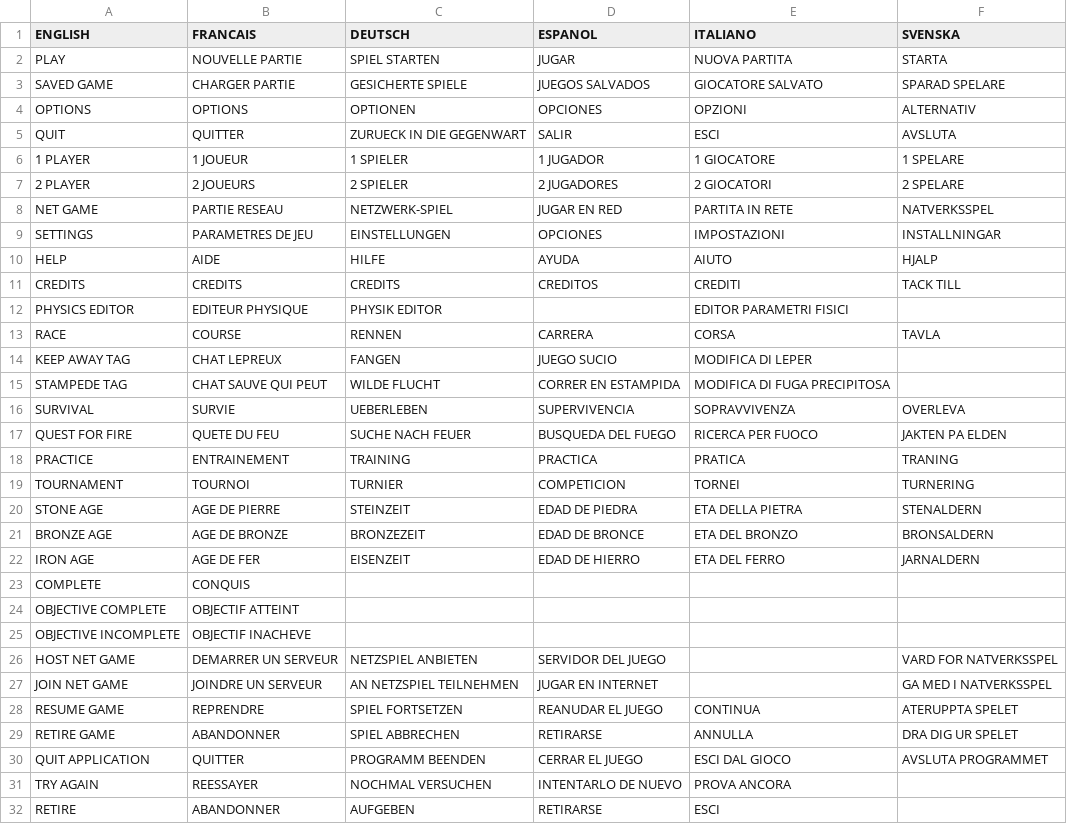
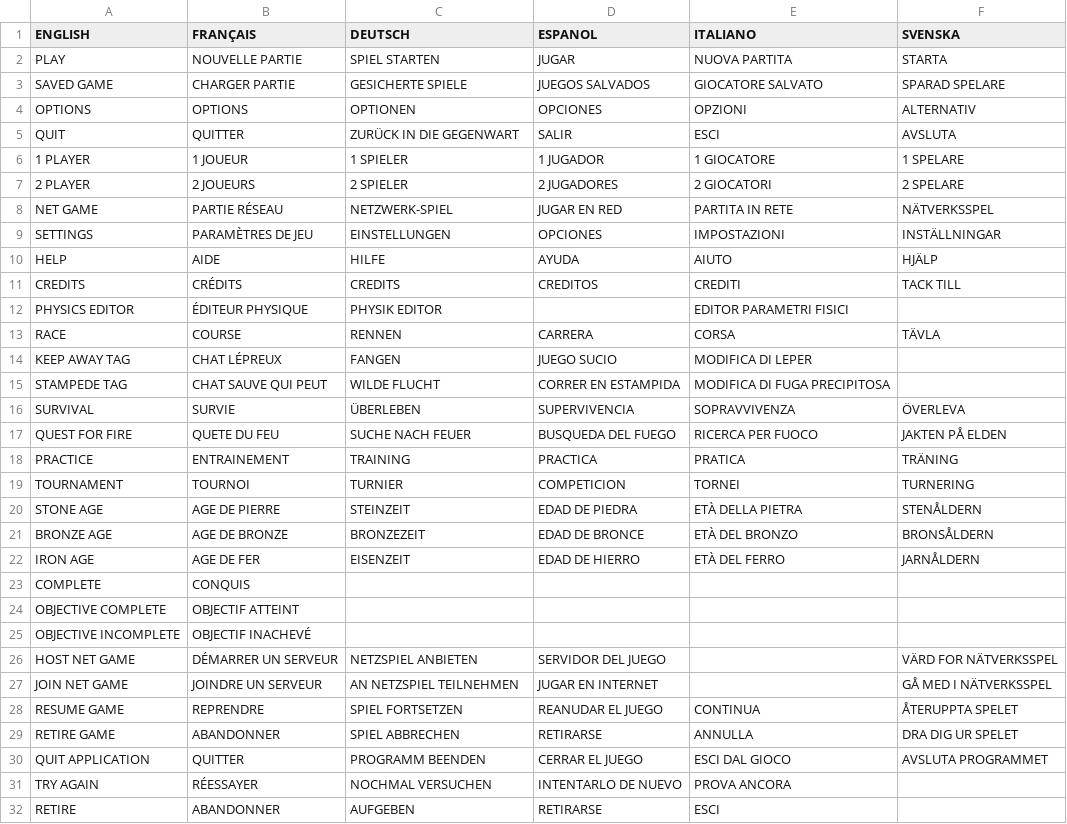
Before and after one commit to jorio/CroMagRally, a TSV file: Data/System/strings.tsv, drawn as a sheet; only a part is shown; the diff covers the shown part only.

Commit message:
Accented characters in localization

```diff
--- a/Data/System/strings.tsv
+++ b/Data/System/strings.tsv
@@ -1,2 +1,2 @@
-ENGLISH	FRANCAIS	DEUTSCH	ESPANOL	ITALIANO	SVENSKA
+ENGLISH	FRANÇAIS	DEUTSCH	ESPANOL	ITALIANO	SVENSKA
 PLAY	NOUVELLE PARTIE	SPIEL STARTEN	JUGAR	NUOVA PARTITA	STARTA
@@ -4,29 +4,29 @@ SAVED GAME	CHARGER PARTIE	GESICHERTE SPIELE	JUEGOS SALVADOS 	GIOCATORE SALVATO	S
 OPTIONS	OPTIONS	OPTIONEN	OPCIONES	OPZIONI	ALTERNATIV
-QUIT	QUITTER	ZURUECK IN DIE GEGENWART	SALIR	ESCI	AVSLUTA
+QUIT	QUITTER	ZURÜCK IN DIE GEGENWART	SALIR	ESCI	AVSLUTA
 1 PLAYER	1 JOUEUR	1 SPIELER	1 JUGADOR	1 GIOCATORE	1 SPELARE
 2 PLAYER	2 JOUEURS	2 SPIELER	2 JUGADORES	2 GIOCATORI	2 SPELARE
-NET GAME	PARTIE RESEAU	NETZWERK-SPIEL	JUGAR EN RED	PARTITA IN RETE	NATVERKSSPEL
-SETTINGS	PARAMETRES DE JEU	EINSTELLUNGEN	OPCIONES	IMPOSTAZIONI	INSTALLNINGAR
-HELP	AIDE	HILFE	AYUDA	AIUTO	HJALP
-CREDITS	CREDITS	CREDITS	CREDITOS	CREDITI	TACK TILL
-PHYSICS EDITOR	EDITEUR PHYSIQUE	PHYSIK EDITOR		EDITOR PARAMETRI FISICI	
-RACE	COURSE	RENNEN	CARRERA	CORSA	TAVLA
-KEEP AWAY TAG	CHAT LEPREUX	FANGEN	JUEGO SUCIO	MODIFICA DI LEPER	
+NET GAME	PARTIE RÉSEAU	NETZWERK-SPIEL	JUGAR EN RED	PARTITA IN RETE	NÄTVERKSSPEL
+SETTINGS	PARAMÈTRES DE JEU	EINSTELLUNGEN	OPCIONES	IMPOSTAZIONI	INSTÄLLNINGAR
+HELP	AIDE	HILFE	AYUDA	AIUTO	HJÄLP
+CREDITS	CRÉDITS	CREDITS	CREDITOS	CREDITI	TACK TILL
+PHYSICS EDITOR	ÉDITEUR PHYSIQUE	PHYSIK EDITOR		EDITOR PARAMETRI FISICI	
+RACE	COURSE	RENNEN	CARRERA	CORSA	TÄVLA
+KEEP AWAY TAG	CHAT LÉPREUX	FANGEN	JUEGO SUCIO	MODIFICA DI LEPER	
 STAMPEDE TAG	CHAT SAUVE QUI PEUT	WILDE FLUCHT	CORRER EN ESTAMPIDA	MODIFICA DI FUGA PRECIPITOSA	
-SURVIVAL	SURVIE	UEBERLEBEN	SUPERVIVENCIA	SOPRAVVIVENZA	OVERLEVA
-QUEST FOR FIRE	QUETE DU FEU	SUCHE NACH FEUER	BUSQUEDA DEL FUEGO	RICERCA PER FUOCO	JAKTEN PA ELDEN
-PRACTICE	ENTRAINEMENT	TRAINING 	PRACTICA	PRATICA	TRANING
+SURVIVAL	SURVIE	ÜBERLEBEN	SUPERVIVENCIA	SOPRAVVIVENZA	ÖVERLEVA
+QUEST FOR FIRE	QUETE DU FEU	SUCHE NACH FEUER	BUSQUEDA DEL FUEGO	RICERCA PER FUOCO	JAKTEN PÅ ELDEN
+PRACTICE	ENTRAINEMENT	TRAINING 	PRACTICA	PRATICA	TRÄNING
 TOURNAMENT	TOURNOI	TURNIER 	COMPETICION	TORNEI	TURNERING
-STONE AGE	AGE DE PIERRE	STEINZEIT  	EDAD DE PIEDRA	ETA DELLA PIETRA	STENALDERN
-BRONZE AGE	AGE DE BRONZE	BRONZEZEIT	EDAD DE BRONCE	ETA DEL BRONZO	BRONSALDERN
-IRON AGE	AGE DE FER	EISENZEIT 	EDAD DE HIERRO	ETA DEL FERRO	JARNALDERN
+STONE AGE	AGE DE PIERRE	STEINZEIT  	EDAD DE PIEDRA	ETÀ DELLA PIETRA	STENÅLDERN
+BRONZE AGE	AGE DE BRONZE	BRONZEZEIT	EDAD DE BRONCE	ETÀ DEL BRONZO	BRONSÅLDERN
+IRON AGE	AGE DE FER	EISENZEIT 	EDAD DE HIERRO	ETÀ DEL FERRO	JARNÅLDERN
 COMPLETE	CONQUIS				
 OBJECTIVE COMPLETE	OBJECTIF ATTEINT				
-OBJECTIVE INCOMPLETE	OBJECTIF INACHEVE				
-HOST NET GAME	DEMARRER UN SERVEUR	NETZSPIEL ANBIETEN	SERVIDOR DEL JUEGO		VARD FOR NATVERKSSPEL
-JOIN NET GAME	JOINDRE UN SERVEUR	AN NETZSPIEL TEILNEHMEN	JUGAR EN INTERNET		GA MED I NATVERKSSPEL
-RESUME GAME	REPRENDRE	SPIEL FORTSETZEN	REANUDAR EL JUEGO 	CONTINUA	ATERUPPTA SPELET
+OBJECTIVE INCOMPLETE	OBJECTIF INACHEVÉ				
+HOST NET GAME	DÉMARRER UN SERVEUR	NETZSPIEL ANBIETEN	SERVIDOR DEL JUEGO		VÄRD FOR NÄTVERKSSPEL
+JOIN NET GAME	JOINDRE UN SERVEUR	AN NETZSPIEL TEILNEHMEN	JUGAR EN INTERNET		GÅ MED I NÄTVERKSSPEL
+RESUME GAME	REPRENDRE	SPIEL FORTSETZEN	REANUDAR EL JUEGO 	CONTINUA	ÅTERUPPTA SPELET
 RETIRE GAME	ABANDONNER	SPIEL ABBRECHEN	RETIRARSE	ANNULLA	DRA DIG UR SPELET
 QUIT APPLICATION	QUITTER	PROGRAMM BEENDEN	CERRAR EL JUEGO	ESCI DAL GIOCO	AVSLUTA PROGRAMMET
-TRY AGAIN	REESSAYER	NOCHMAL VERSUCHEN 	INTENTARLO DE NUEVO	PROVA ANCORA	
+TRY AGAIN	RÉESSAYER	NOCHMAL VERSUCHEN 	INTENTARLO DE NUEVO	PROVA ANCORA	
 RETIRE	ABANDONNER	AUFGEBEN	RETIRARSE	ESCI	
```
Also changed, not shown: 40 edited cells elsewhere in this file.
